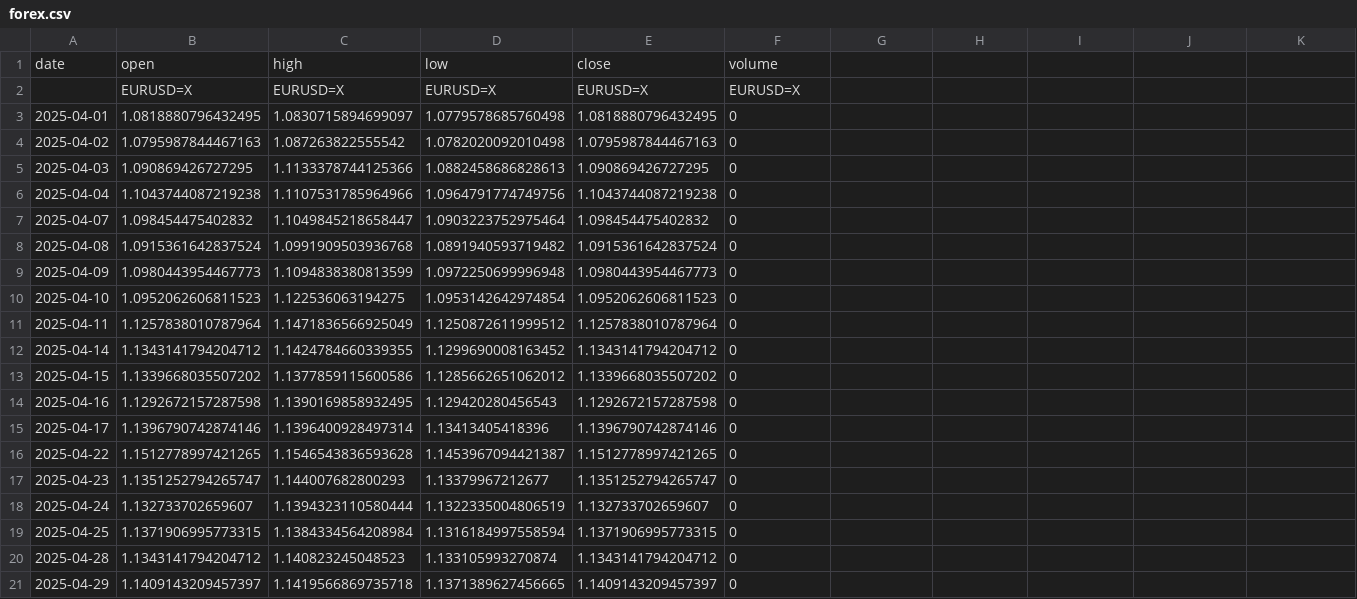
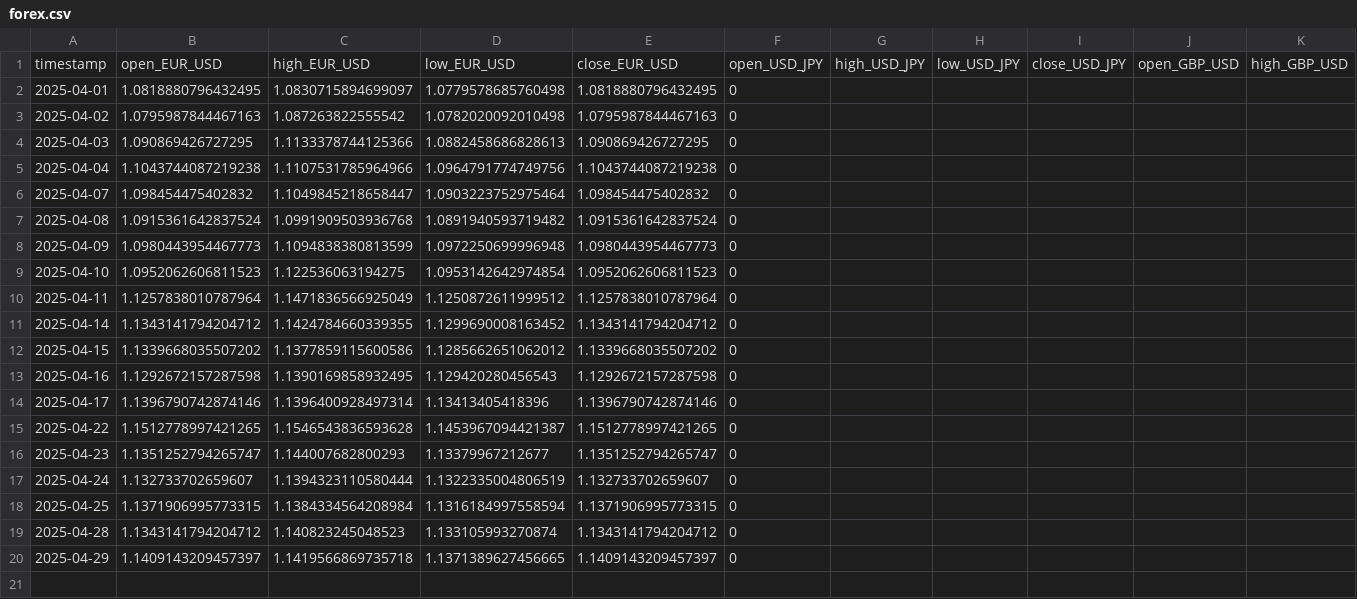
Before and after one commit to VincentScript/publication_sp500_pred, a CSV file: april_forecast/data/forex.csv, drawn as a sheet; only a part is shown; removed rows and columns are numbered as before the commit, all else as after; rows hold the shown columns only; the diff names each change by its address in the sheet, - before the commit and + after, or states it on an @@ line.

Commit message:
update data files and notebooks

```diff
--- a/april_forecast/data/forex.csv
+++ b/april_forecast/data/forex.csv
-row 1: date | open | high | low | close | volume
-row 2:  | EURUSD=X | EURUSD=X | EURUSD=X | EURUSD=X | EURUSD=X
+row 1: timestamp | open_EUR_USD | high_EUR_USD | low_EUR_USD | close_EUR_USD | open_USD_JPY | high_USD_JPY | low_USD_JPY | close_USD_JPY | open_GBP_USD | high_GBP_USD
```
Also changed, not shown: april_forecast/data/SSE.csv, april_forecast/data/bitcoin.csv, 10 other files.
